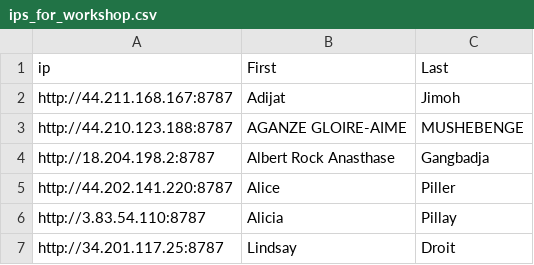
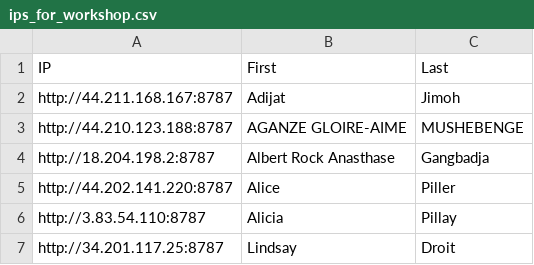
Before and after one commit to elsherbini/workshop2023, a CSV file: datasets/ips_for_workshop.csv, drawn as a sheet; only a part is shown.

```diff
--- a/datasets/ips_for_workshop.csv
+++ b/datasets/ips_for_workshop.csv
@@ -1,2 +1,2 @@
-ip,First,Last
+IP,First,Last
 http://44.211.168.167:8787,Adijat,Jimoh
```
Also changed, not shown: 10 other files.
